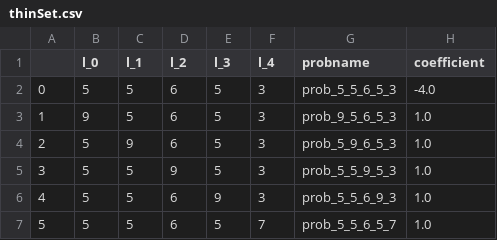
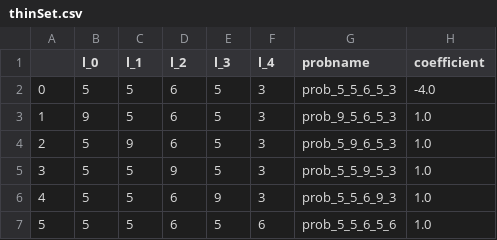
Before and after one commit to freifrauvonbleifrei/adaptive_combigrid_for_gene3d, a CSV file: thinSet.csv, drawn as a sheet.

Commit message:
thinSet: mu only up to 64

```diff
--- a/thinSet.csv
+++ b/thinSet.csv
@@ -6,2 +6,2 @@
 4,5,5,6,9,3,prob_5_5_6_9_3,1.0
-5,5,5,6,5,7,prob_5_5_6_5_7,1.0
+5,5,5,6,5,6,prob_5_5_6_5_6,1.0
```
